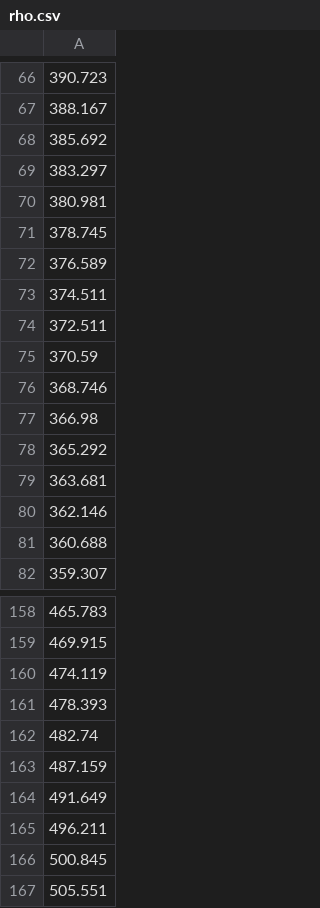
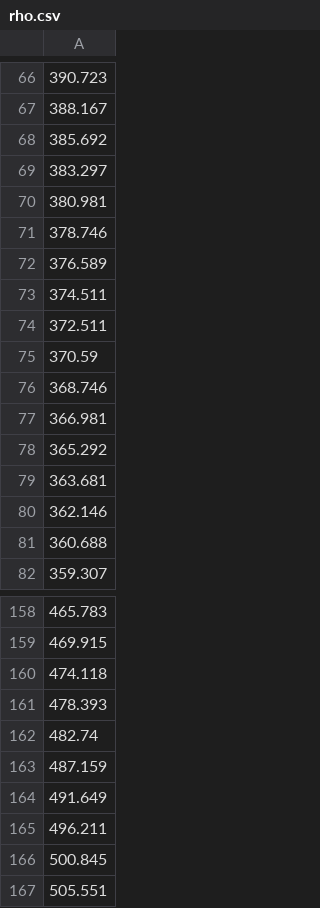
Before and after one commit to userseSE/MSRE-BC-1D, a CSV file: build/results/simulation_1/rho.csv, drawn as a sheet; only a part is shown, gaps mark what is left out.

```diff
--- a/build/results/simulation_1/rho.csv
+++ b/build/results/simulation_1/rho.csv
@@ -70,3 +70,3 @@
 380.981
-378.745
+378.746
 376.589
@@ -76,3 +76,3 @@
 368.746
-366.98
+366.981
 365.292
@@ -159,3 +159,3 @@
 469.915
-474.119
+474.118
 478.393
```
Also changed, not shown: build/results/simulation_1/ci_middle_matrix.csv, build/results/simulation_1/phi_middle_matrix.csv, 35 other files.
